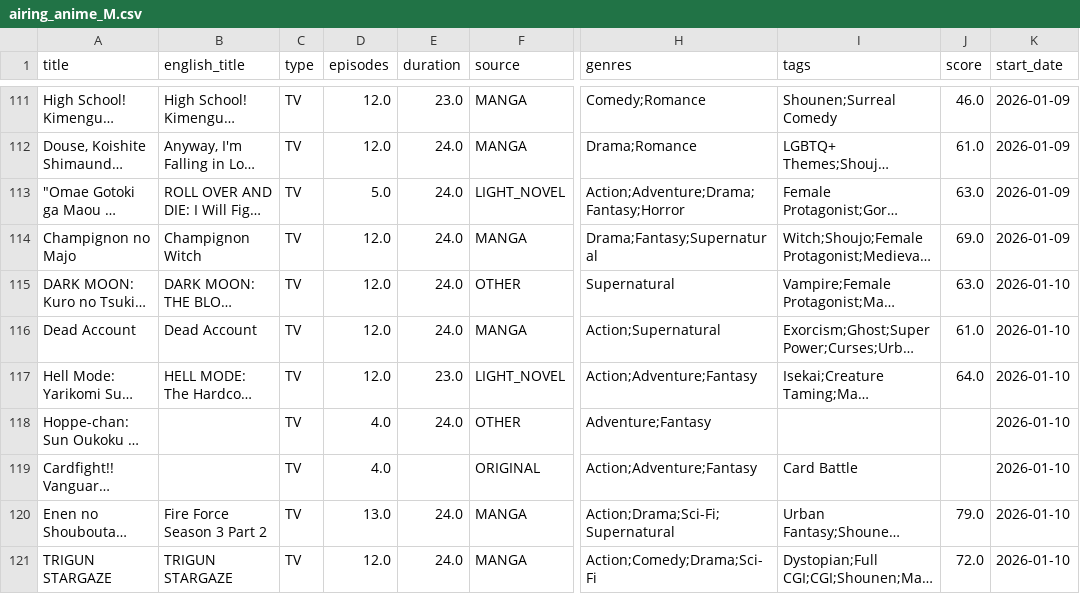
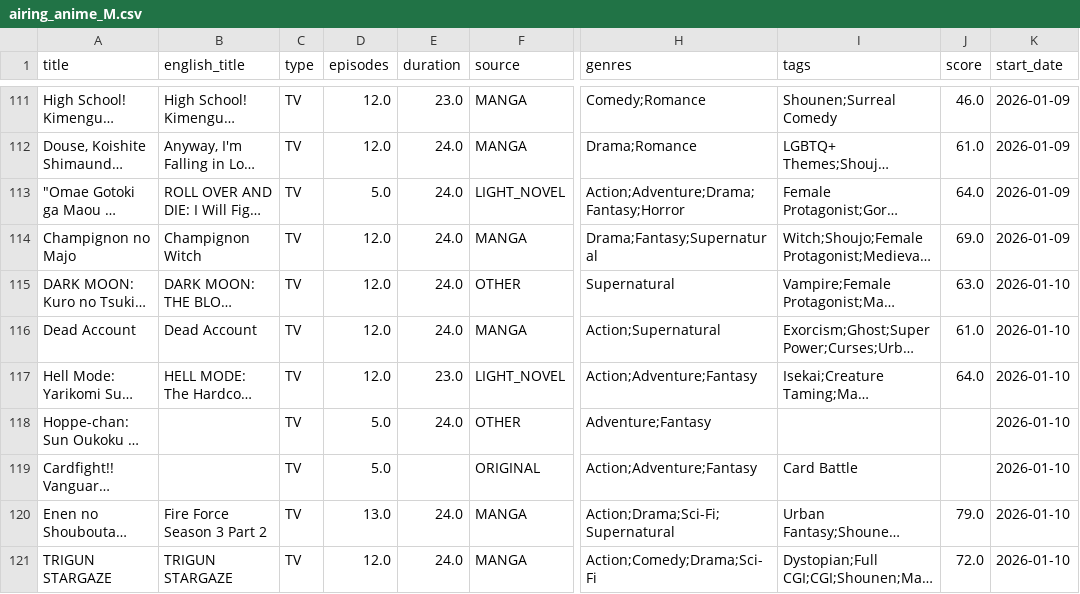
Before and after one commit to Andres-pixel35/Anime-dashboard, a CSV file: data/modified/airing_anime_M.csv, drawn as a sheet; only a part is shown, gaps mark what is left out; long unchanged cells end in …; the diff covers the shown part only; the diff names each change by its address in the sheet, - before the commit and + after, or states it on an @@ line.

```diff
--- a/data/modified/airing_anime_M.csv
+++ b/data/modified/airing_anime_M.csv
-J113 (score): 63.0
+J113 (score): 64.0
-D118:D119 (episodes): 4.0
+D118:D119 (episodes): 5.0
```
Also changed, not shown: 2 added rows, 2 removed rows, 8 moved rows and 10 edited cells elsewhere in this file, 1 other file.
